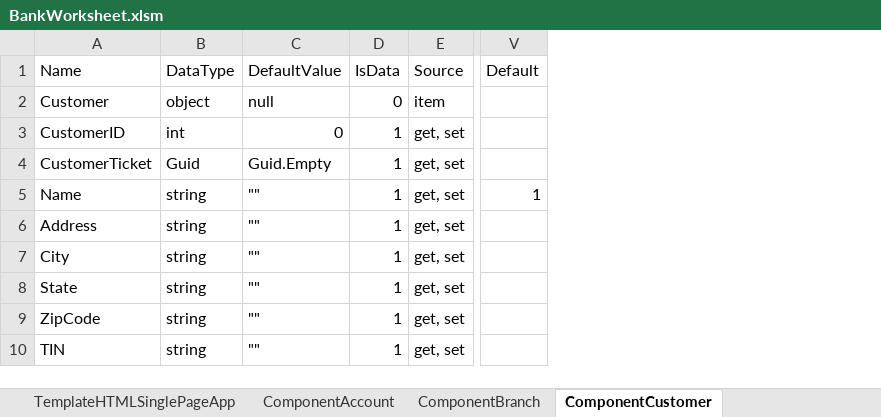
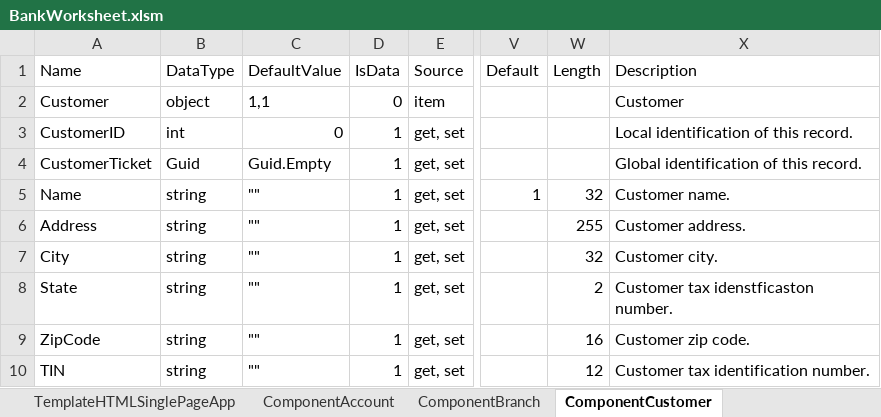
Before and after one commit to danielanywhere/BankCore, an Excel workbook: Docs/BankWorksheet.xlsm, sheet ComponentCustomer, drawn as a sheet; only a part is shown, gaps mark what is left out; values as stored, in another font and other column widths than the file's, no borders; the diff names each change by its address in the sheet, - before the commit and + after, or states it on an @@ line.

```diff
--- a/Docs/BankWorksheet.xlsm (sheet ComponentCustomer)
+++ b/Docs/BankWorksheet.xlsm (sheet ComponentCustomer)
+column W (Length), rows 5-10: 32 | 255 | 32 | 2 | 16 | 12
+column X (Description), rows 2-10: Customer | Local identification of this record. | Global identification of this record. | Customer name. | Customer address. | Customer city. | Customer tax idenstficaston number. | Customer zip code. | Customer tax identification number.
-C2 (DefaultValue): null
+C2 (DefaultValue): 1,1
```
Also changed, not shown: sheet Configuration, sheet ComponentBranch, sheet ComponentEmployee, sheet ComponentAccount, sheet TemplateHTMLSinglePageApp, 6 other files.
